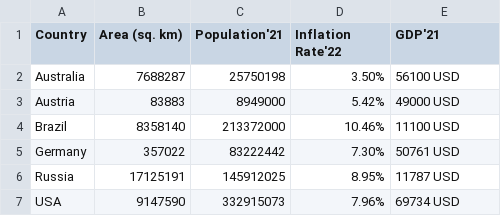
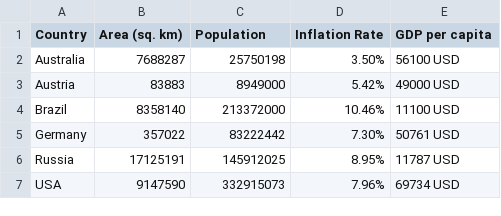
Before and after one commit to dmmir11/1Streamlit, a CSV file: info_countries.csv, drawn as a sheet.

```diff
--- a/info_countries.csv
+++ b/info_countries.csv
@@ -1,2 +1,2 @@
-"Country","Area (sq. km)","Population'21","Inflation Rate'22","GDP'21"
+"Country","Area (sq. km)","Population","Inflation Rate","GDP per capita"
 "Australia","7688287","25750198","3.50%","56100  USD"
```
Also changed, not shown: Australia.csv.
